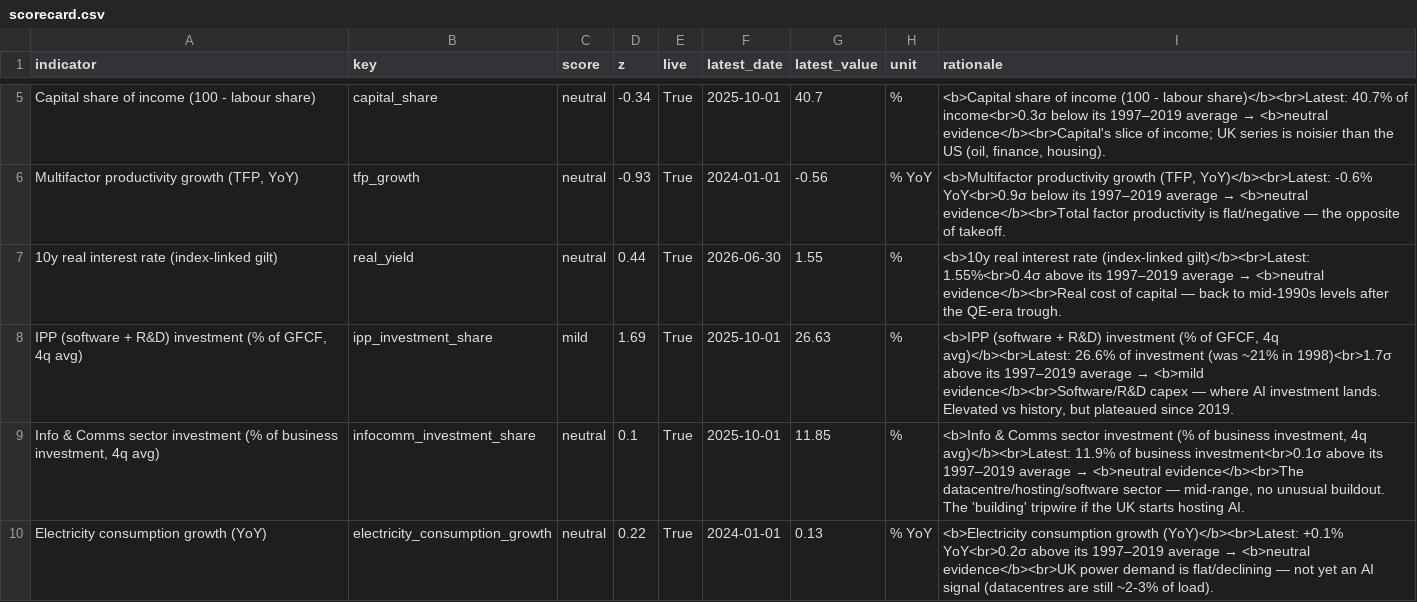
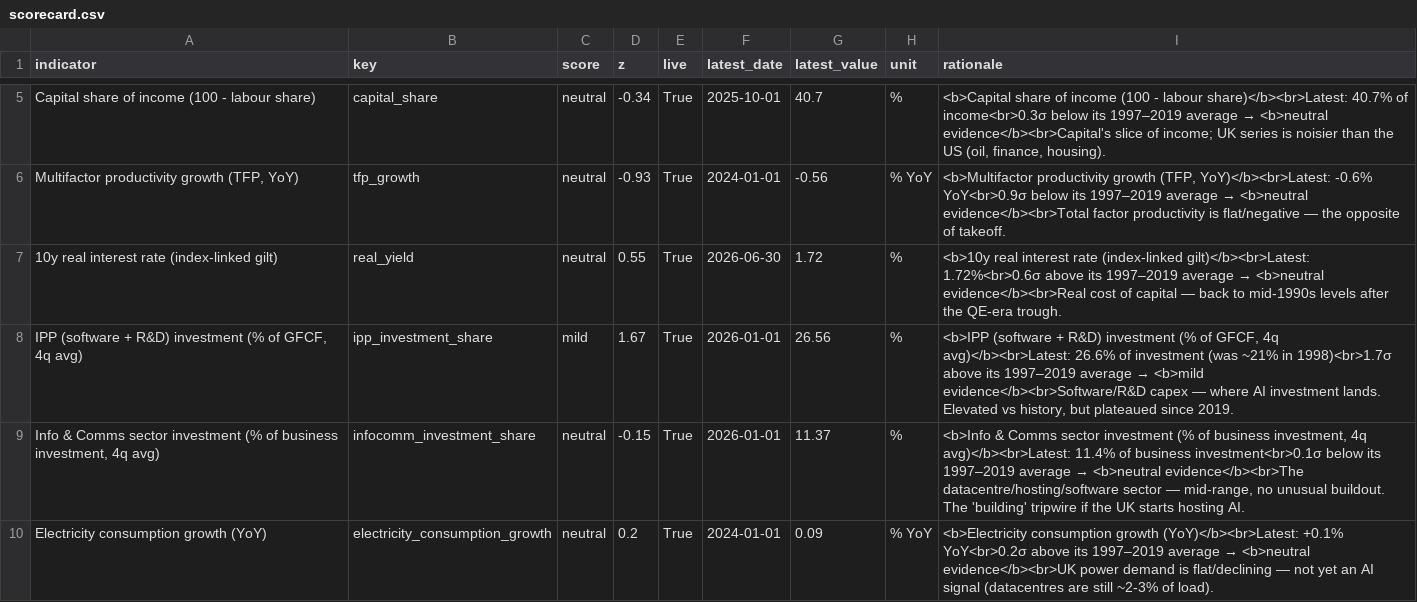
Before and after one commit to ParthG60/ai-economic-indicators-uk, a CSV file: data/takeoff/scorecard.csv, drawn as a sheet; only a part is shown, gaps mark what is left out.

```diff
--- a/data/takeoff/scorecard.csv
+++ b/data/takeoff/scorecard.csv
@@ -6,5 +6,5 @@ Capital share of income (100 - labour share),capital_share,neutral,-0.34,True,20
 "Multifactor productivity growth (TFP, YoY)",tfp_growth,neutral,-0.93,True,2024-01-01,-0.56,% YoY,"<b>Multifactor productivity growth (TFP, YoY)</b><br>Latest: -0.6% YoY<br>0.9σ below its 1997–2019 average → <b>neutral evidence</b><br>Total factor productivity is flat/negative — the opposite of takeoff."
-10y real interest rate (index-linked gilt),real_yield,neutral,0.44,True,2026-06-30,1.55,%,<b>10y real interest rate (index-linked gilt)</b><br>Latest: 1.55%<br>0.4σ above its 1997–2019 average → <b>neutral evidence</b><br>Real cost of capital — back to mid-1990s levels after the QE-era trough.
-"IPP (software + R&D) investment (% of GFCF, 4q avg)",ipp_investment_share,mild,1.69,True,2025-10-01,26.63,%,"<b>IPP (software + R&D) investment (% of GFCF, 4q avg)</b><br>Latest: 26.6% of investment (was ~21% in 1998)<br>1.7σ above its 1997–2019 average → <b>mild evidence</b><br>Software/R&D capex — where AI investment lands. Elevated vs history, but plateaued since 2019."
-"Info & Comms sector investment (% of business investment, 4q avg)",infocomm_investment_share,neutral,0.1,True,2025-10-01,11.85,%,"<b>Info & Comms sector investment (% of business investment, 4q avg)</b><br>Latest: 11.9% of business investment<br>0.1σ above its 1997–2019 average → <b>neutral evidence</b><br>The datacentre/hosting/software sector — mid-range, no unusual buildout. The 'building' tripwire if the UK starts hosting AI."
-Electricity consumption growth (YoY),electricity_consumption_growth,neutral,0.22,True,2024-01-01,0.13,% YoY,<b>Electricity consumption growth (YoY)</b><br>Latest: +0.1% YoY<br>0.2σ above its 1997–2019 average → <b>neutral evidence</b><br>UK power demand is flat/declining — not yet an AI signal (datacentres are still ~2-3% of load).
+10y real interest rate (index-linked gilt),real_yield,neutral,0.55,True,2026-06-30,1.72,%,<b>10y real interest rate (index-linked gilt)</b><br>Latest: 1.72%<br>0.6σ above its 1997–2019 average → <b>neutral evidence</b><br>Real cost of capital — back to mid-1990s levels after the QE-era trough.
+"IPP (software + R&D) investment (% of GFCF, 4q avg)",ipp_investment_share,mild,1.67,True,2026-01-01,26.56,%,"<b>IPP (software + R&D) investment (% of GFCF, 4q avg)</b><br>Latest: 26.6% of investment (was ~21% in 1998)<br>1.7σ above its 1997–2019 average → <b>mild evidence</b><br>Software/R&D capex — where AI investment lands. Elevated vs history, but plateaued since 2019."
+"Info & Comms sector investment (% of business investment, 4q avg)",infocomm_investment_share,neutral,-0.15,True,2026-01-01,11.37,%,"<b>Info & Comms sector investment (% of business investment, 4q avg)</b><br>Latest: 11.4% of business investment<br>0.1σ below its 1997–2019 average → <b>neutral evidence</b><br>The datacentre/hosting/software sector — mid-range, no unusual buildout. The 'building' tripwire if the UK starts hosting AI."
+Electricity consumption growth (YoY),electricity_consumption_growth,neutral,0.2,True,2024-01-01,0.09,% YoY,<b>Electricity consumption growth (YoY)</b><br>Latest: +0.1% YoY<br>0.2σ above its 1997–2019 average → <b>neutral evidence</b><br>UK power demand is flat/declining — not yet an AI signal (datacentres are still ~2-3% of load).
```
Also changed, not shown: data/takeoff/electricity_consumption_growth.csv, data/takeoff/infocomm_investment_share.csv, 5 other files.
